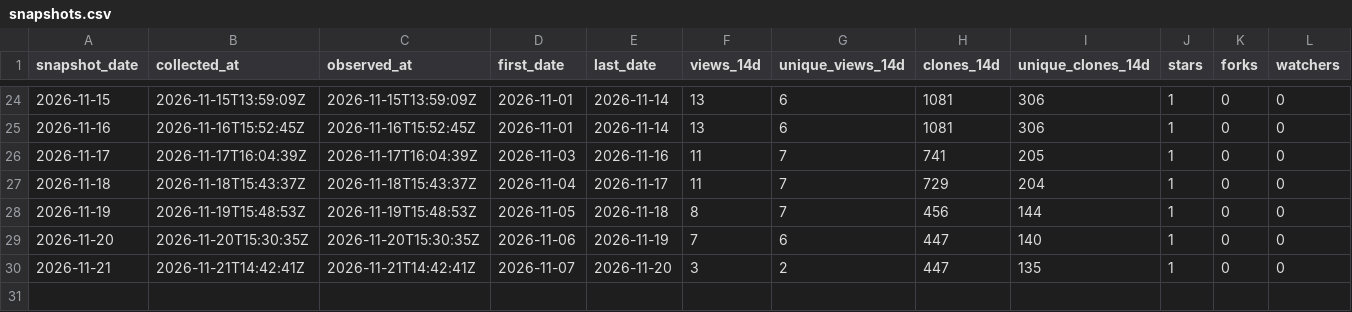
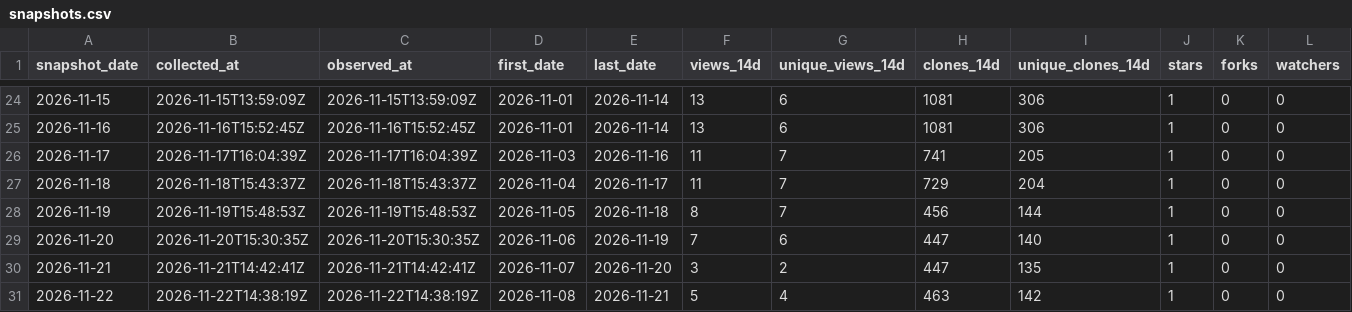
Before and after one commit to danielep71/K-SFTs, a CSV file: data/snapshots.csv, drawn as a sheet; only a part is shown, gaps mark what is left out; rows hold the shown columns only; the diff names each change by its address in the sheet, - before the commit and + after, or states it on an @@ line.

```diff
--- a/data/snapshots.csv
+++ b/data/snapshots.csv
+row 31: 2026-11-22 | 2026-11-22T14:38:19Z | 2026-11-22T14:38:19Z | 2026-11-08 | 2026-11-21 | 5 | 4 | 463 | 142 | 1 | 0 | 0
```
Also changed, not shown: data/daily.csv, data/paths.csv, 3 other files.
